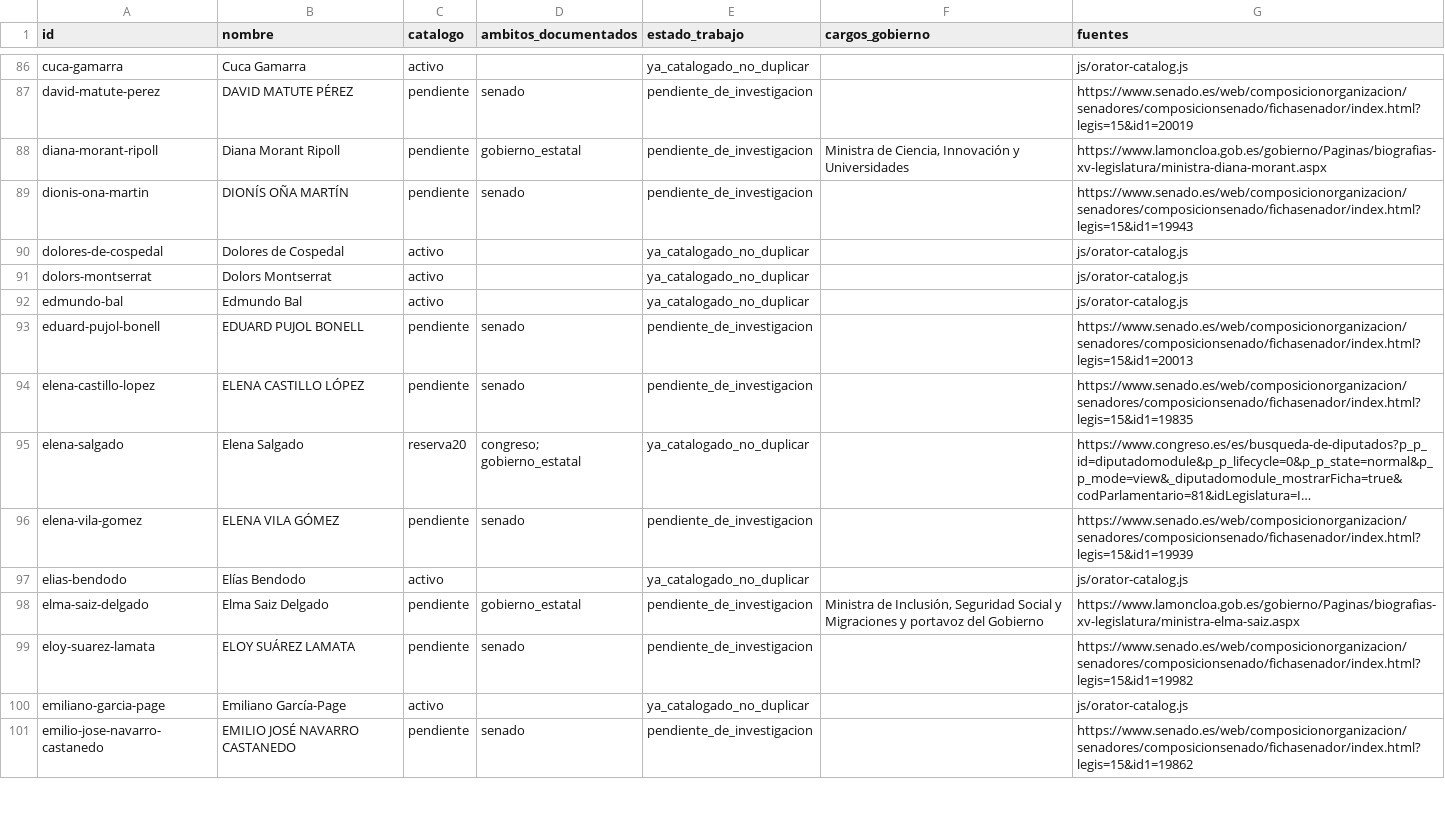
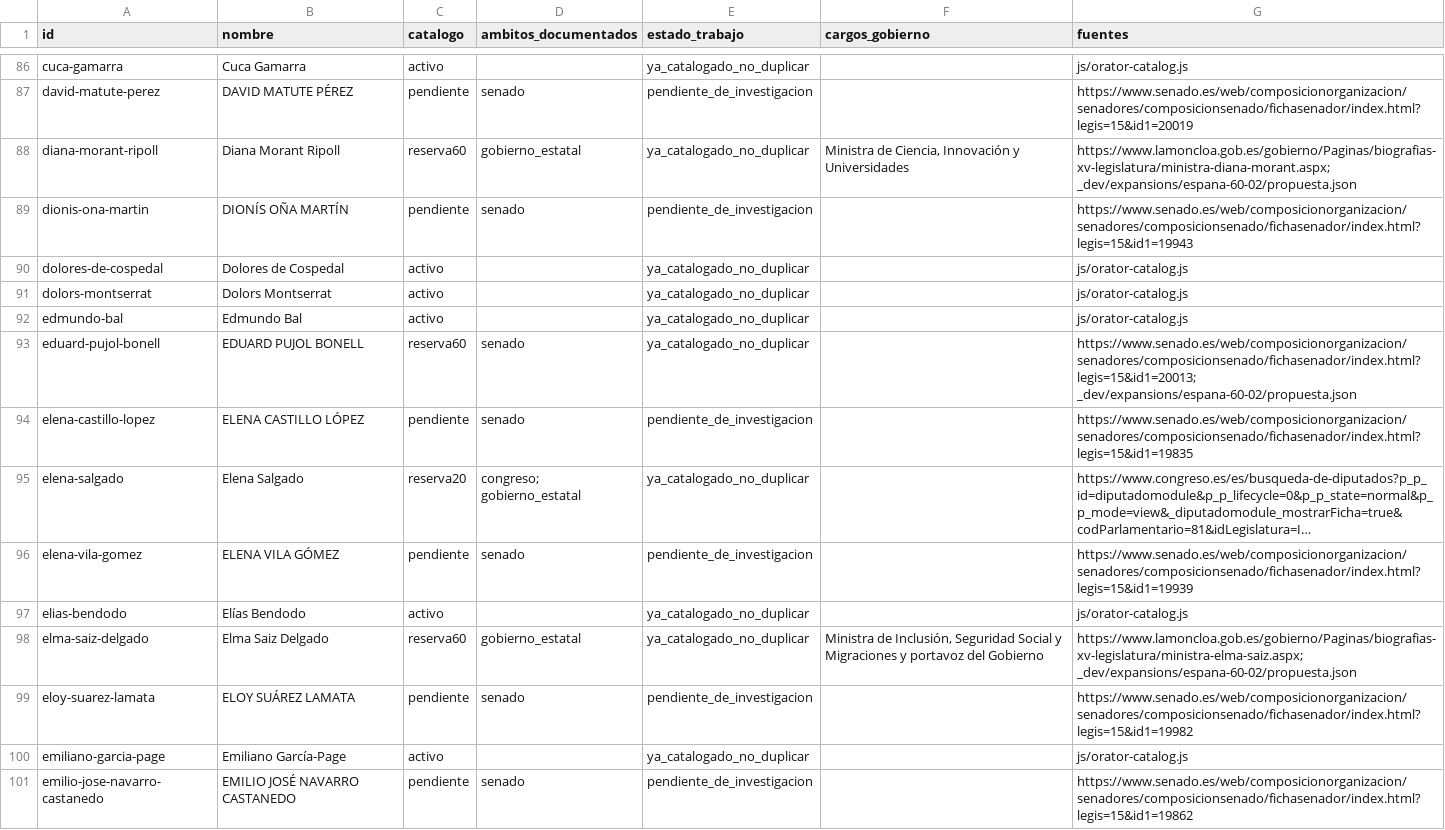
Before and after one commit to DoomsGarden/Hemicycle, a CSV file: _dev/expansions/espana/censo.csv, drawn as a sheet; only a part is shown, gaps mark what is left out; long unchanged cells end in …; the diff covers the shown part only.

```diff
--- a/_dev/expansions/espana/censo.csv
+++ b/_dev/expansions/espana/censo.csv
@@ -87,3 +87,3 @@
 "david-matute-perez","DAVID MATUTE PÉREZ","pendiente","senado","pendiente_de_investigacion","","https://www.senado.es/web/composicionorganizacion/senadores/composicionsenado/fichasenador/index.html?legis=15&id1=20019"
-"diana-morant-ripoll","Diana Morant Ripoll","pendiente","gobierno_estatal","pendiente_de_investigacion","Ministra de Ciencia, Innovación y Universidades","https://www.lamoncloa.gob.es/gobierno/Paginas/biografias-xv-legislatura/ministra-diana-morant.aspx"
+"diana-morant-ripoll","Diana Morant Ripoll","reserva60","gobierno_estatal","ya_catalogado_no_duplicar","Ministra de Ciencia, Innovación y Universidades","https://www.lamoncloa.gob.es/gobierno/Paginas/biografias-xv-legislatura/ministra-diana-morant.aspx; _dev/expansions/espana-60-02/propuesta.json"
 "dionis-ona-martin","DIONÍS OÑA MARTÍN","pendiente","senado","pendiente_de_investigacion","","https://www.senado.es/web/composicionorganizacion/senadores/composicionsenado/fichasenador/index.html?legis=15&id1=19943"
@@ -92,3 +92,3 @@
 "edmundo-bal","Edmundo Bal","activo","","ya_catalogado_no_duplicar","","js/orator-catalog.js"
-"eduard-pujol-bonell","EDUARD PUJOL BONELL","pendiente","senado","pendiente_de_investigacion","","https://www.senado.es/web/composicionorganizacion/senadores/composicionsenado/fichasenador/index.html?legis=15&id1=20013"
+"eduard-pujol-bonell","EDUARD PUJOL BONELL","reserva60","senado","ya_catalogado_no_duplicar","","https://www.senado.es/web/composicionorganizacion/senadores/composicionsenado/fichasenador/index.html?legis=15&id1=20013; _dev/expansions/espana-60-02/propuesta.json"
 "elena-castillo-lopez","ELENA CASTILLO LÓPEZ","pendiente","senado","pendiente_de_investigacion","","https://www.senado.es/web/composicionorganizacion/senadores/composicionsenado/fichasenador/index.html?legis=15&id1=19835"
@@ -97,3 +97,3 @@
 "elias-bendodo","Elías Bendodo","activo","","ya_catalogado_no_duplicar","","js/orator-catalog.js"
-"elma-saiz-delgado","Elma Saiz Delgado","pendiente","gobierno_estatal","pendiente_de_investigacion","Ministra de Inclusión, Seguridad Social y Migraciones y portavoz del Gobierno","https://www.lamoncloa.gob.es/gobierno/Paginas/biografias-xv-legislatura/ministra-elma-saiz.aspx"
+"elma-saiz-delgado","Elma Saiz Delgado","reserva60","gobierno_estatal","ya_catalogado_no_duplicar","Ministra de Inclusión, Seguridad Social y Migraciones y portavoz del Gobierno","https://www.lamoncloa.gob.es/gobierno/Paginas/biografias-xv-legislatura/ministra-elma-saiz.aspx; _dev/expansions/espana-60-02/propuesta.json"
 "eloy-suarez-lamata","ELOY SUÁREZ LAMATA","pendiente","senado","pendiente_de_investigacion","","https://www.senado.es/web/composicionorganizacion/senadores/composicionsenado/fichasenador/index.html?legis=15&id1=19982"
```
Also changed, not shown: 171 edited cells elsewhere in this file, _dev/expansions/espana-20/senado/censo.csv, 54 other files.
